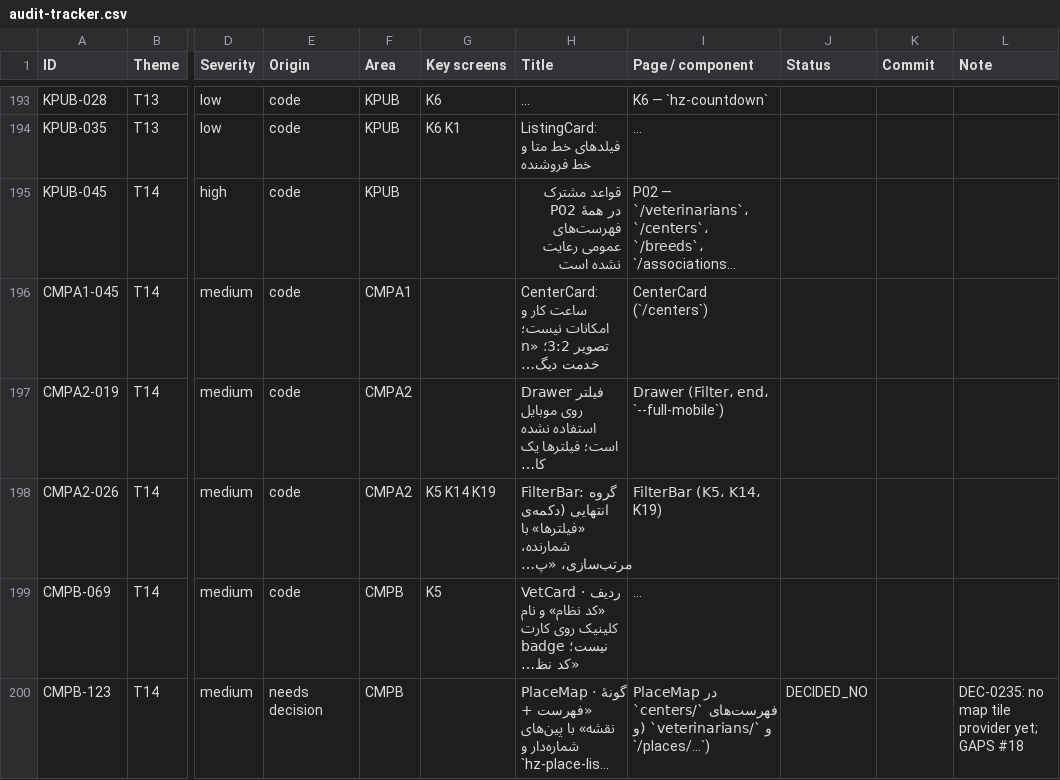
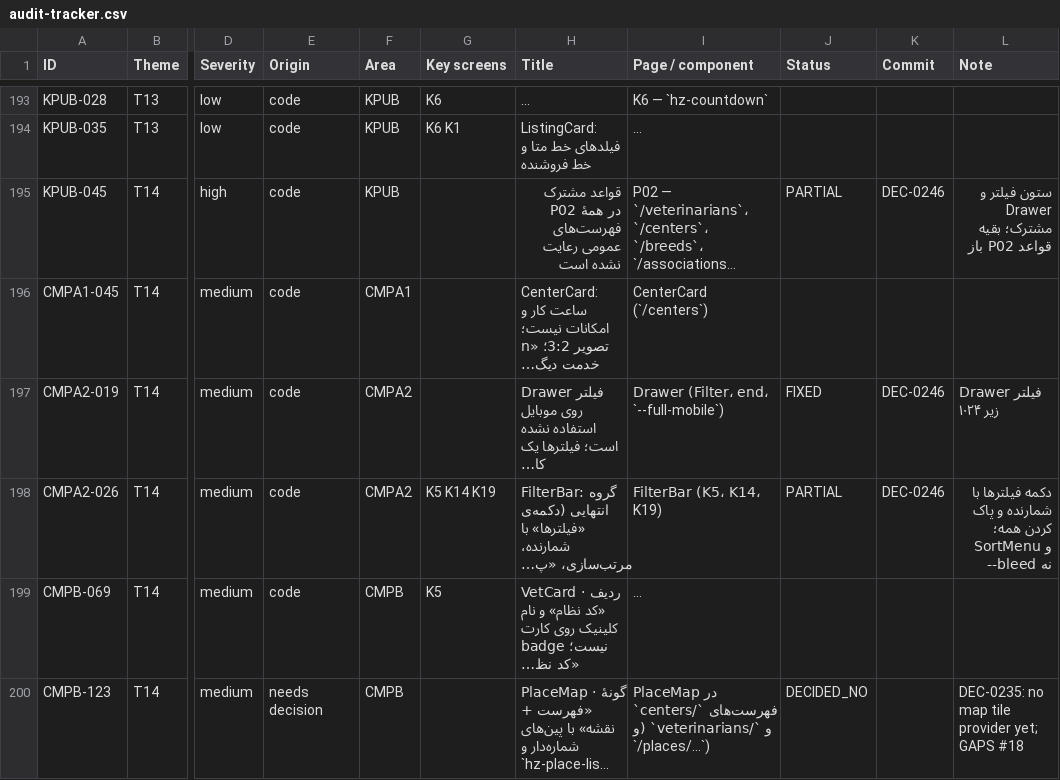
Before and after one commit to sina7843/Joonevar, a CSV file: docs/qa/design-system/fix-pack-1405-07-26/audit-tracker.csv, drawn as a sheet; only a part is shown, gaps mark what is left out; long unchanged cells end in …; the diff covers the shown part only; the diff names each change by its address in the sheet, - before the commit and + after, or states it on an @@ line.

```diff
--- a/docs/qa/design-system/fix-pack-1405-07-26/audit-tracker.csv
+++ b/docs/qa/design-system/fix-pack-1405-07-26/audit-tracker.csv
-J195 (Status): (empty)
+J195 (Status): PARTIAL
-K195 (Commit): (empty)
+K195 (Commit): DEC-0246
-L195 (Note): (empty)
+L195 (Note): ستون فیلتر و Drawer مشترک؛ بقیه قواعد P02 باز
-J197 (Status): (empty)
+J197 (Status): FIXED
-K197:K198 (Commit): (empty)
+K197:K198 (Commit): DEC-0246
-L197 (Note): (empty)
+L197 (Note): Drawer فیلتر زیر ۱۰۲۴
-J198 (Status): (empty)
+J198 (Status): PARTIAL
-L198 (Note): (empty)
+L198 (Note): دکمه فیلترها با شمارنده و پاک کردن همه؛ SortMenu و --bleed نه
```
Also changed, not shown: 9 edited cells elsewhere in this file, 10 other files.
